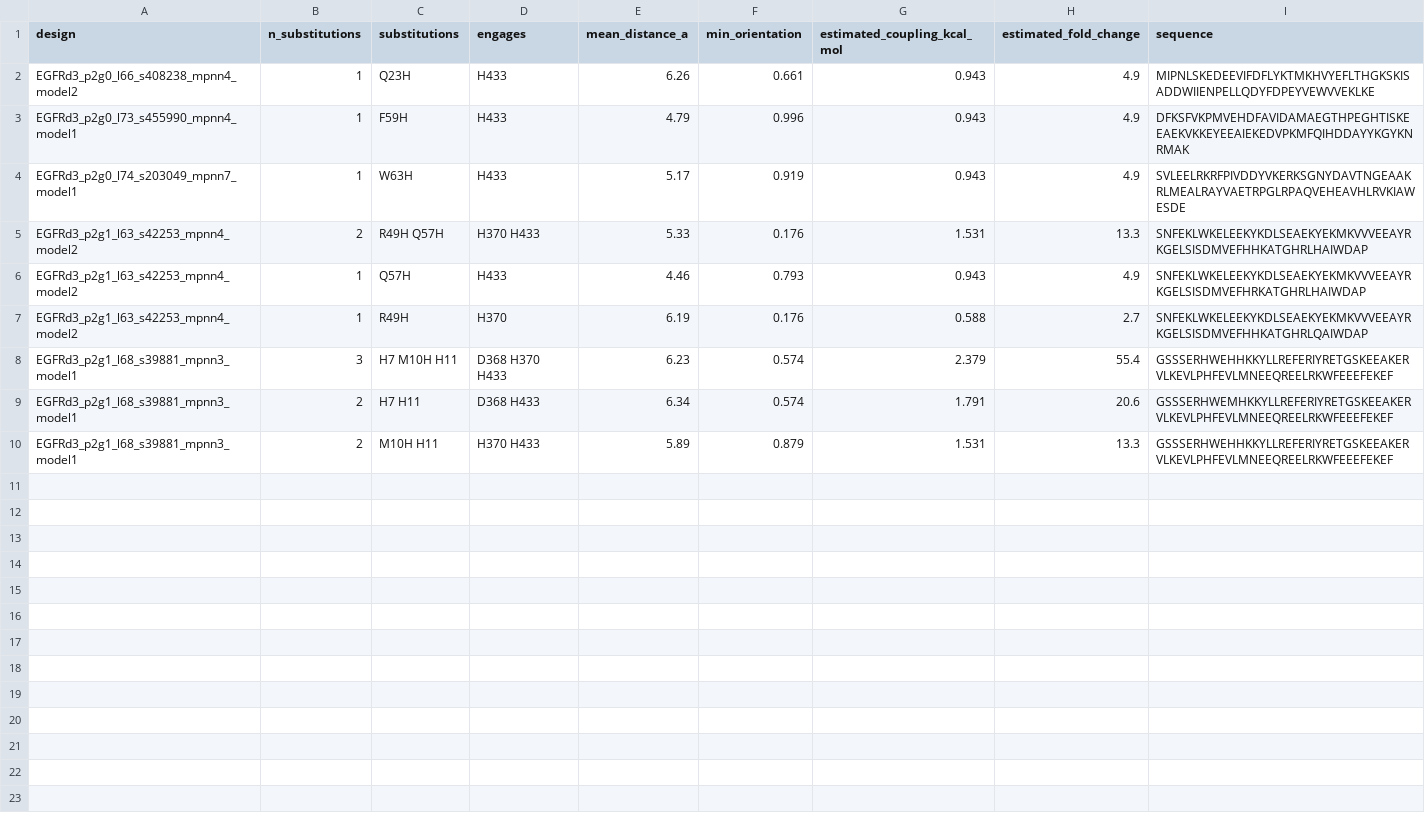
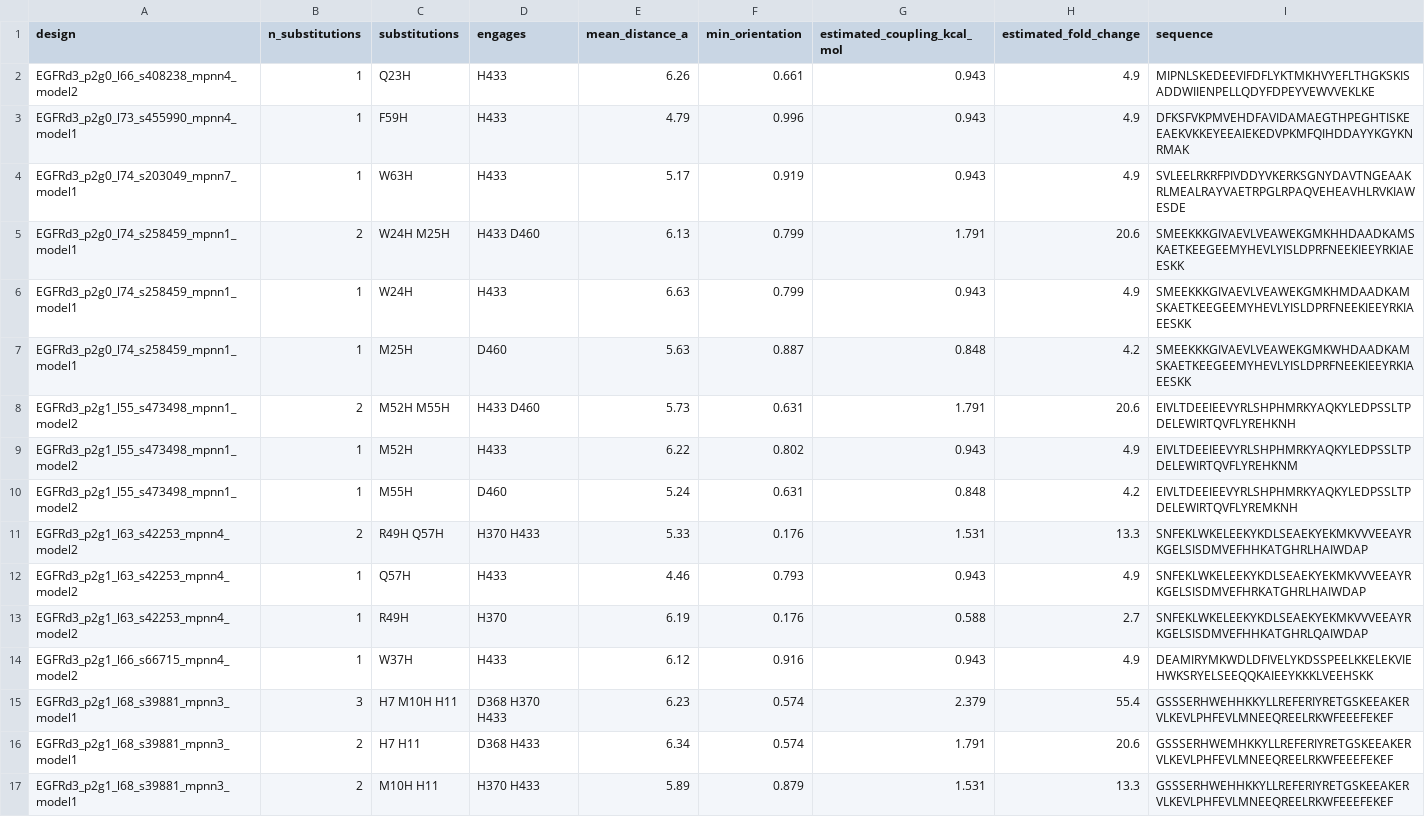
Before and after one commit to JuanD-17/EGFR_ProteinDesign, a CSV file: 03_Design/ph_variants/05_variants.csv, drawn as a sheet.

```diff
--- a/03_Design/ph_variants/05_variants.csv
+++ b/03_Design/ph_variants/05_variants.csv
@@ -4,2 +4,8 @@ EGFRd3_p2g0_l73_s455990_mpnn4_model1,1,F59H,H433,4.79,0.996,0.943,4.9,DFKSFVKPMV
 EGFRd3_p2g0_l74_s203049_mpnn7_model1,1,W63H,H433,5.17,0.919,0.943,4.9,SVLEELRKRFPIVDDYVKERKSGNYDAVTNGEAAKRLMEALRAYVAETRPGLRPAQVEHEAVHLRVKIAWESDE
+EGFRd3_p2g0_l74_s258459_mpnn1_model1,2,W24H M25H,H433 D460,6.13,0.799,1.791,20.6,SMEEKKKGIVAEVLVEAWEKGMKHHDAADKAMSKAETKEEGEEMYHEVLYISLDPRFNEEKIEEYRKIAEESKK
+EGFRd3_p2g0_l74_s258459_mpnn1_model1,1,W24H,H433,6.63,0.799,0.943,4.9,SMEEKKKGIVAEVLVEAWEKGMKHMDAADKAMSKAETKEEGEEMYHEVLYISLDPRFNEEKIEEYRKIAEESKK
+EGFRd3_p2g0_l74_s258459_mpnn1_model1,1,M25H,D460,5.63,0.887,0.848,4.2,SMEEKKKGIVAEVLVEAWEKGMKWHDAADKAMSKAETKEEGEEMYHEVLYISLDPRFNEEKIEEYRKIAEESKK
+EGFRd3_p2g1_l55_s473498_mpnn1_model2,2,M52H M55H,H433 D460,5.73,0.631,1.791,20.6,EIVLTDEEIEEVYRLSHPHMRKYAQKYLEDPSSLTPDELEWIRTQVFLYREHKNH
+EGFRd3_p2g1_l55_s473498_mpnn1_model2,1,M52H,H433,6.22,0.802,0.943,4.9,EIVLTDEEIEEVYRLSHPHMRKYAQKYLEDPSSLTPDELEWIRTQVFLYREHKNM
+EGFRd3_p2g1_l55_s473498_mpnn1_model2,1,M55H,D460,5.24,0.631,0.848,4.2,EIVLTDEEIEEVYRLSHPHMRKYAQKYLEDPSSLTPDELEWIRTQVFLYREMKNH
 EGFRd3_p2g1_l63_s42253_mpnn4_model2,2,R49H Q57H,H370 H433,5.33,0.176,1.531,13.3,SNFEKLWKELEEKYKDLSEAEKYEKMKVVVEEAYRKGELSISDMVEFHHKATGHRLHAIWDAP
@@ -7,2 +13,3 @@ EGFRd3_p2g1_l63_s42253_mpnn4_model2,1,Q57H,H433,4.46,0.793,0.943,4.9,SNFEKLWKELE
 EGFRd3_p2g1_l63_s42253_mpnn4_model2,1,R49H,H370,6.19,0.176,0.588,2.7,SNFEKLWKELEEKYKDLSEAEKYEKMKVVVEEAYRKGELSISDMVEFHHKATGHRLQAIWDAP
+EGFRd3_p2g1_l66_s66715_mpnn4_model2,1,W37H,H433,6.12,0.916,0.943,4.9,DEAMIRYMKWDLDFIVELYKDSSPEELKKELEKVIEHWKSRYELSEEQQKAIEEYKKKLVEEHSKK
 EGFRd3_p2g1_l68_s39881_mpnn3_model1,3,H7 M10H H11,D368 H370 H433,6.23,0.574,2.379,55.4,GSSSERHWEHHKKYLLREFERIYRETGSKEEAKERVLKEVLPHFEVLMNEEQREELRKWFEEEFEKEF
```
Also changed, not shown: 03_Design/negative_control/06_null_distribution.csv, 03_Design/rejection_analysis/08_rejection_by_filter.csv, 15 other files.
